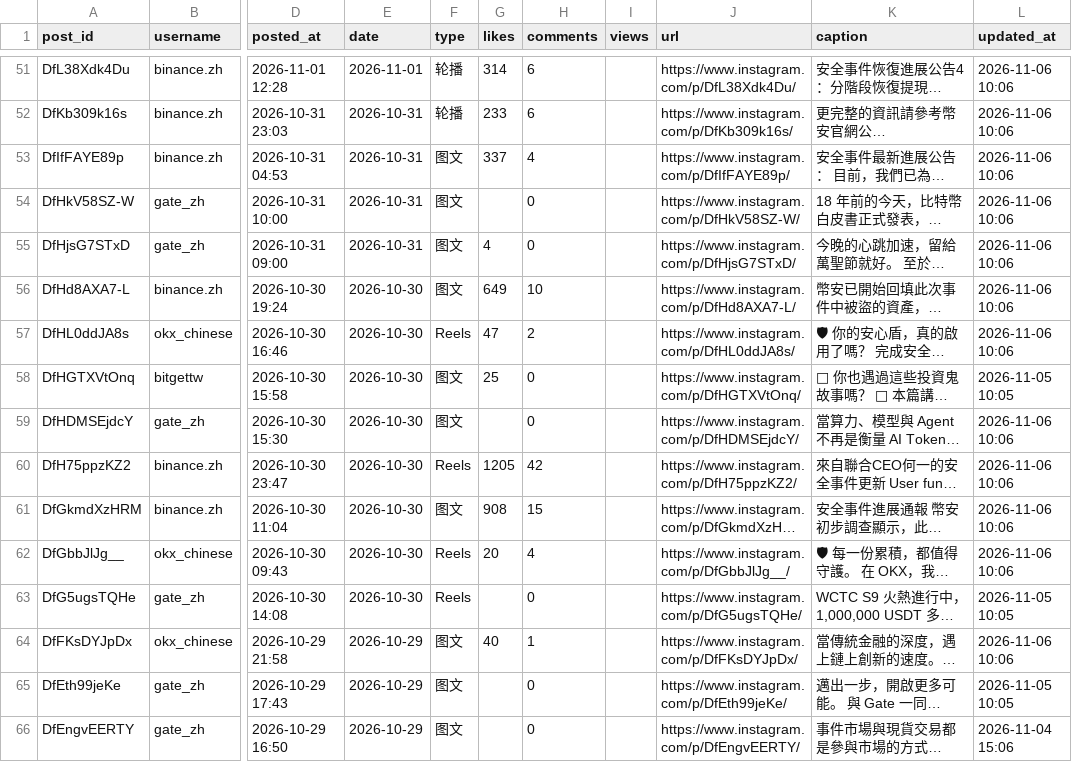
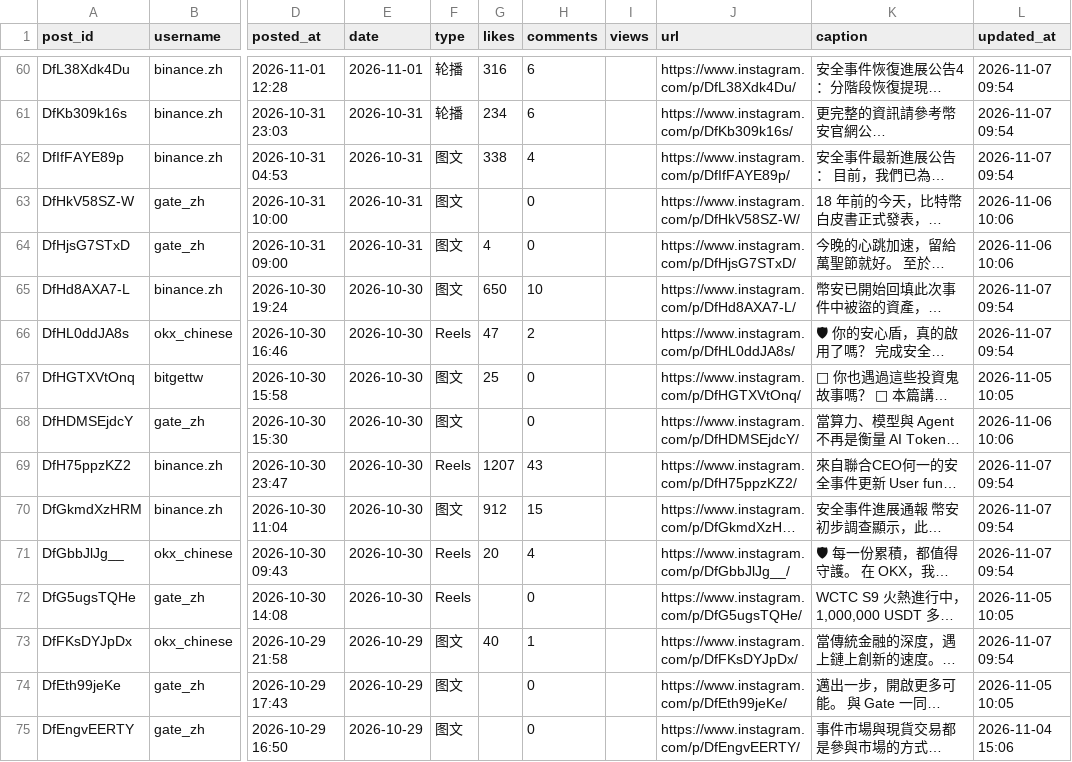
Before and after one commit to bonniemomo/IG-monitor, a CSV file: data/posts.csv, drawn as a sheet; only a part is shown, gaps mark what is left out; long unchanged cells end in …; addresses are those after the commit; the diff covers the shown part only; the diff names each change by its address in the sheet, - before the commit and + after, or states it on an @@ line.

```diff
--- a/data/posts.csv
+++ b/data/posts.csv
-G60 (likes): 314
+G60 (likes): 316
-L60:L62 (updated_at): 2026-11-06 10:06
+L60:L62 (updated_at): 2026-11-07 09:54
-G61 (likes): 233
+G61 (likes): 234
-G62 (likes): 337
+G62 (likes): 338
-G65 (likes): 649
+G65 (likes): 650
-L65:L66 (updated_at): 2026-11-06 10:06
+L65:L66 (updated_at): 2026-11-07 09:54
-G69 (likes): 1205
+G69 (likes): 1207
-H69 (comments): 42
+H69 (comments): 43
-L69:L71 (updated_at): 2026-11-06 10:06
+L69:L71 (updated_at): 2026-11-07 09:54
-G70 (likes): 908
+G70 (likes): 912
-L73 (updated_at): 2026-11-06 10:06
+L73 (updated_at): 2026-11-07 09:54
```
Also changed, not shown: 9 added rows and 61 edited cells elsewhere in this file, data/daily.csv, data/log.csv.
